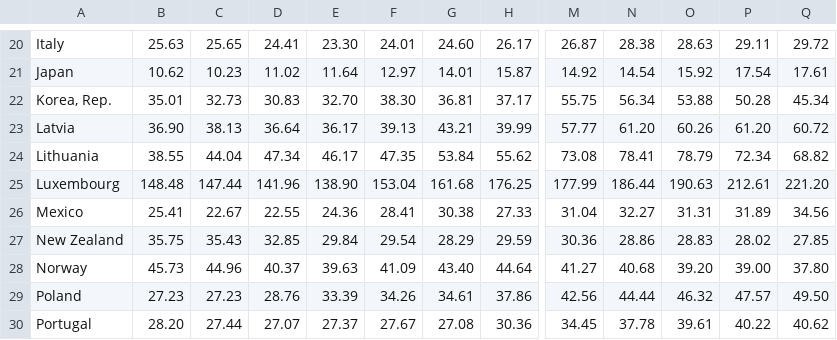
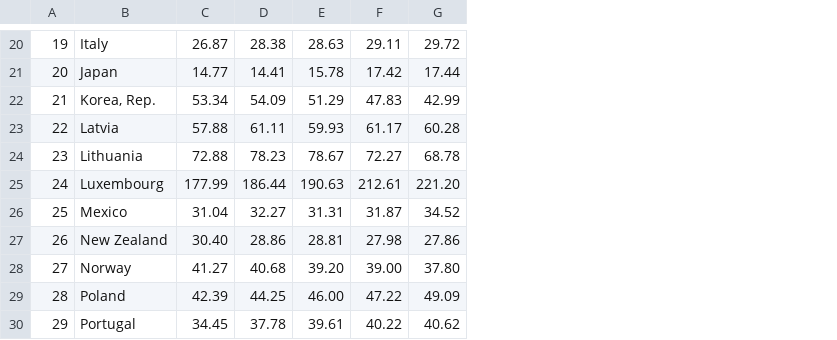
Before and after one commit to ScotGovAnalysis/sg-wellbeing-economy-monitor, a CSV file: www/international/exporting_int.csv, drawn as a sheet; only a part is shown, gaps mark what is left out; removed rows and columns are numbered as before the commit, all else as after; the diff covers the shown part only; the diff names each change by its address in the sheet, - before the commit and + after, or states it on an @@ line.

```diff
--- a/www/international/exporting_int.csv
+++ b/www/international/exporting_int.csv
+column A, rows 20-30: 19 | 20 | 21 | 22 | 23 | 24 | 25 | 26 | 27 | 28 | 29
-column B, rows 20-30: 25.63 | 10.62 | 35.01 | 36.90 | 38.55 | 148.48 | 25.41 | 35.75 | 45.73 | 27.23 | 28.20
-column C, rows 20-30: 25.65 | 10.23 | 32.73 | 38.13 | 44.04 | 147.44 | 22.67 | 35.43 | 44.96 | 27.23 | 27.44
-column D, rows 20-30: 24.41 | 11.02 | 30.83 | 36.64 | 47.34 | 141.96 | 22.55 | 32.85 | 40.37 | 28.76 | 27.07
-column E, rows 20-30: 23.30 | 11.64 | 32.70 | 36.17 | 46.17 | 138.90 | 24.36 | 29.84 | 39.63 | 33.39 | 27.37
-column F, rows 20-30: 24.01 | 12.97 | 38.30 | 39.13 | 47.35 | 153.04 | 28.41 | 29.54 | 41.09 | 34.26 | 27.67
-column G, rows 20-30: 24.60 | 14.01 | 36.81 | 43.21 | 53.84 | 161.68 | 30.38 | 28.29 | 43.40 | 34.61 | 27.08
-column H, rows 20-30: 26.17 | 15.87 | 37.17 | 39.99 | 55.62 | 176.25 | 27.33 | 29.59 | 44.64 | 37.86 | 30.36
-C21: 14.92
+C21: 14.77
-D21: 14.54
+D21: 14.41
-E21: 15.92
+E21: 15.78
-F21: 17.54
+F21: 17.42
-G21: 17.61
+G21: 17.44
-C22: 55.75
+C22: 53.34
-D22: 56.34
+D22: 54.09
-E22: 53.88
+E22: 51.29
-F22: 50.28
+F22: 47.83
-G22: 45.34
+G22: 42.99
-C23: 57.77
+C23: 57.88
-D23: 61.20
+D23: 61.11
-E23: 60.26
+E23: 59.93
-F23: 61.20
+F23: 61.17
-G23: 60.72
+G23: 60.28
-C24: 73.08
+C24: 72.88
-D24: 78.41
+D24: 78.23
-E24: 78.79
+E24: 78.67
-F24: 72.34
+F24: 72.27
-G24: 68.82
+G24: 68.78
-F26: 31.89
+F26: 31.87
-G26: 34.56
+G26: 34.52
-C27: 30.36
+C27: 30.40
-E27: 28.83
+E27: 28.81
-F27: 28.02
+F27: 27.98
-G27: 27.85
+G27: 27.86
-C29: 42.56
+C29: 42.39
-D29: 44.44
+D29: 44.25
-E29: 46.32
+E29: 46.00
-F29: 47.57
+F29: 47.22
-G29: 49.50
+G29: 49.09
```
Also changed, not shown: 5 added columns, 7 removed columns and 89 edited cells elsewhere in this file.
